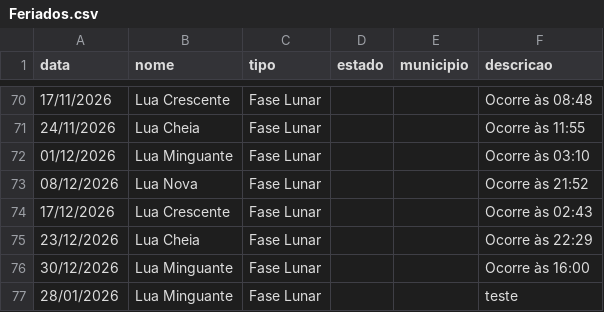
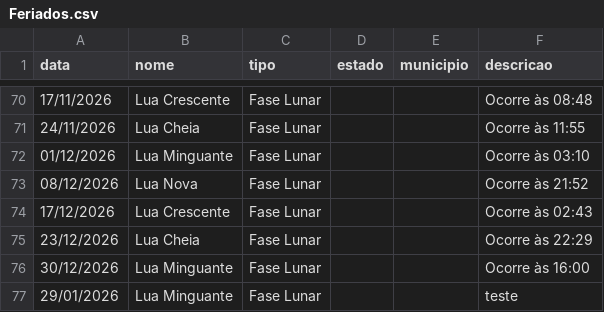
Before and after one commit to rnanalista-max/Feriados, a CSV file: Feriados.csv, drawn as a sheet; only a part is shown, gaps mark what is left out.

Commit message:
Update Feriados.csv

```diff
--- a/Feriados.csv
+++ b/Feriados.csv
@@ -76,2 +76,2 @@ data,nome,tipo,estado,municipio,descricao
 30/12/2026,Lua Minguante,Fase Lunar,,,Ocorre às 16:00
-28/01/2026,Lua Minguante,Fase Lunar,,,teste
+29/01/2026,Lua Minguante,Fase Lunar,,,teste
```
